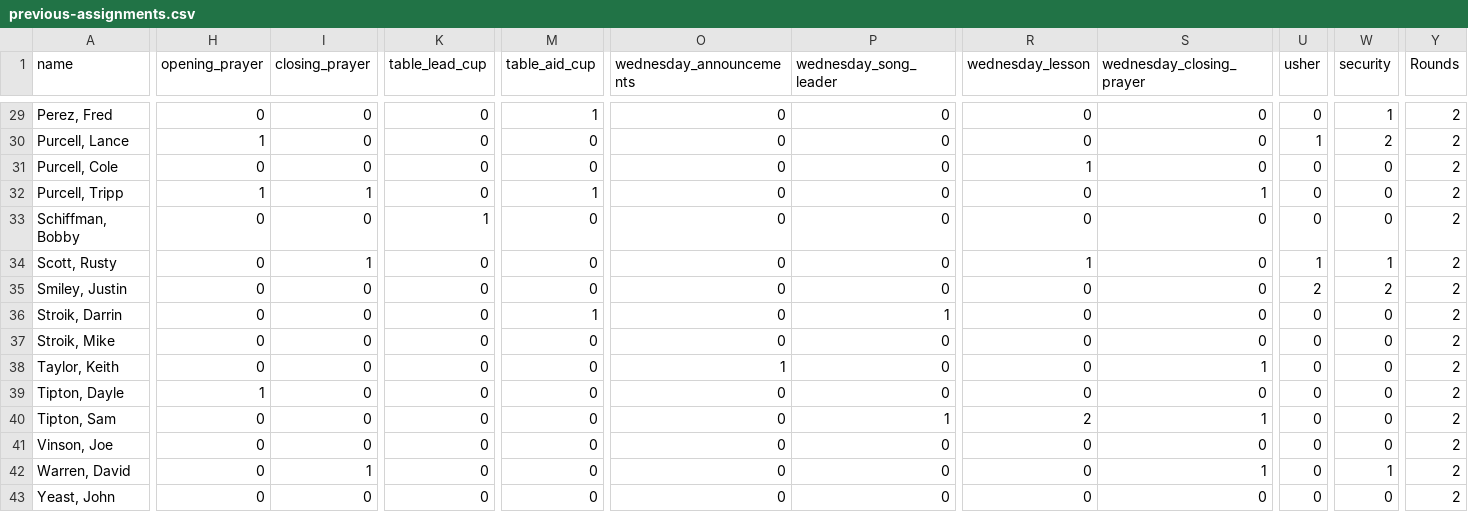
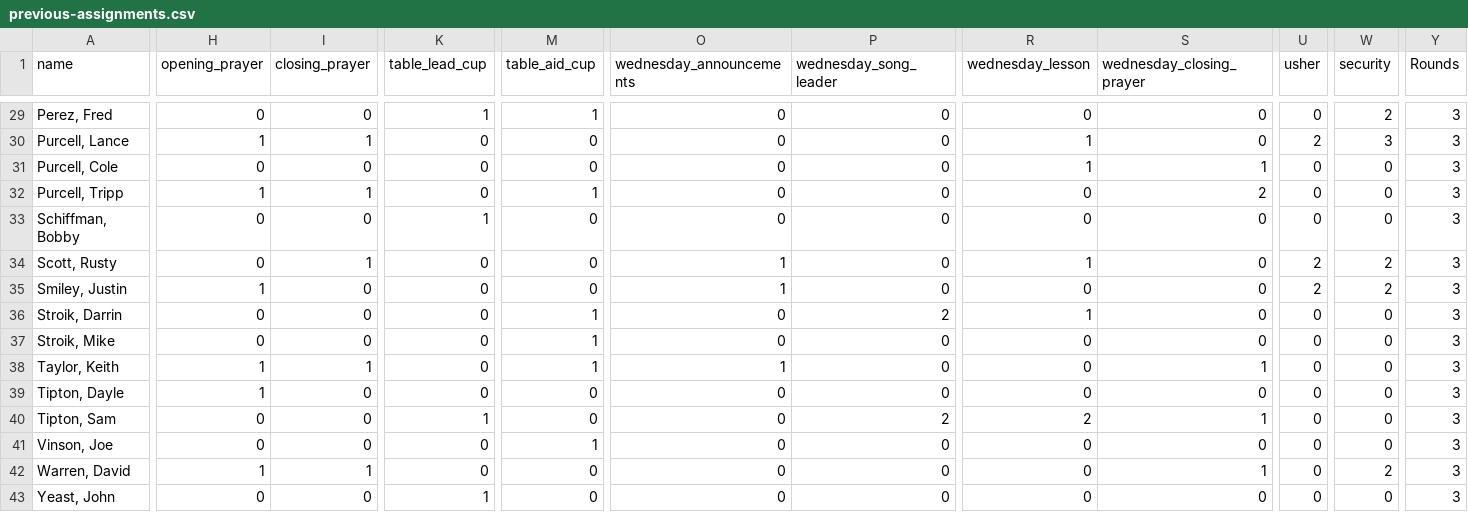
Before and after one commit to samtipton/congregation-roster, a CSV file: data/previous-assignments.csv, drawn as a sheet; only a part is shown, gaps mark what is left out; the diff covers the shown part only; the diff names each change by its address in the sheet, - before the commit and + after, or states it on an @@ line.

```diff
--- a/data/previous-assignments.csv
+++ b/data/previous-assignments.csv
-K29 (table_lead_cup): 0
+K29 (table_lead_cup): 1
-W29 (security): 1
+W29 (security): 2
-Y29:Y43 (Rounds): 2
+Y29:Y43 (Rounds): 3
-I30 (closing_prayer): 0
+I30 (closing_prayer): 1
-R30 (wednesday_lesson): 0
+R30 (wednesday_lesson): 1
-U30 (usher): 1
+U30 (usher): 2
-W30 (security): 2
+W30 (security): 3
-S31 (wednesday_closing_prayer): 0
+S31 (wednesday_closing_prayer): 1
-S32 (wednesday_closing_prayer): 1
+S32 (wednesday_closing_prayer): 2
-O34:O35 (wednesday_announcements): 0
+O34:O35 (wednesday_announcements): 1
-U34 (usher): 1
+U34 (usher): 2
-W34 (security): 1
+W34 (security): 2
-H35 (opening_prayer): 0
+H35 (opening_prayer): 1
-P36 (wednesday_song_leader): 1
+P36 (wednesday_song_leader): 2
-R36 (wednesday_lesson): 0
+R36 (wednesday_lesson): 1
-M37:M38 (table_aid_cup): 0
+M37:M38 (table_aid_cup): 1
-H38 (opening_prayer): 0
+H38 (opening_prayer): 1
-I38 (closing_prayer): 0
+I38 (closing_prayer): 1
-K40 (table_lead_cup): 0
+K40 (table_lead_cup): 1
-P40 (wednesday_song_leader): 1
+P40 (wednesday_song_leader): 2
-M41 (table_aid_cup): 0
+M41 (table_aid_cup): 1
-H42 (opening_prayer): 0
+H42 (opening_prayer): 1
-W42 (security): 1
+W42 (security): 2
-K43 (table_lead_cup): 0
+K43 (table_lead_cup): 1
```
Also changed, not shown: 101 edited cells elsewhere in this file.
